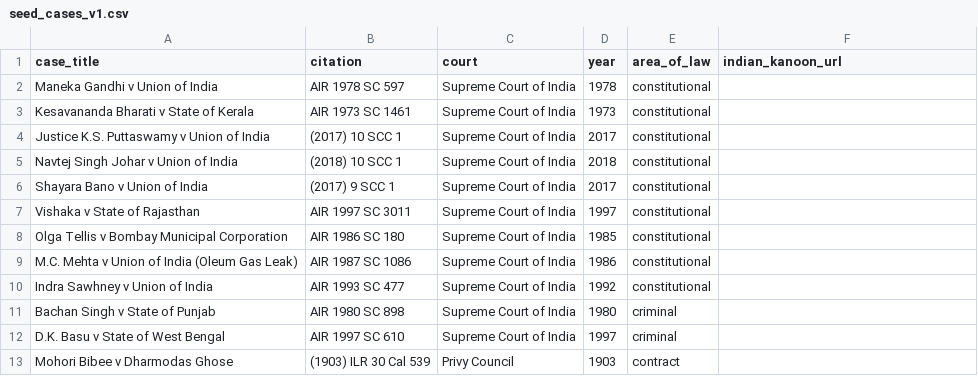
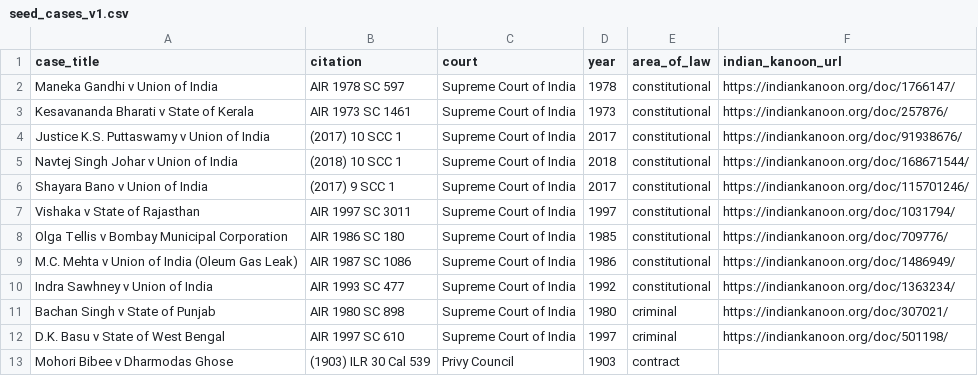
Before and after one commit to tanish643/lex, a CSV file: data/seed_cases_v1.csv, drawn as a sheet.

```diff
--- a/data/seed_cases_v1.csv
+++ b/data/seed_cases_v1.csv
@@ -1,13 +1,13 @@
 case_title,citation,court,year,area_of_law,indian_kanoon_url
-Maneka Gandhi v Union of India,AIR 1978 SC 597,Supreme Court of India,1978,constitutional,
-Kesavananda Bharati v State of Kerala,AIR 1973 SC 1461,Supreme Court of India,1973,constitutional,
-Justice K.S. Puttaswamy v Union of India,(2017) 10 SCC 1,Supreme Court of India,2017,constitutional,
-Navtej Singh Johar v Union of India,(2018) 10 SCC 1,Supreme Court of India,2018,constitutional,
-Shayara Bano v Union of India,(2017) 9 SCC 1,Supreme Court of India,2017,constitutional,
-Vishaka v State of Rajasthan,AIR 1997 SC 3011,Supreme Court of India,1997,constitutional,
-Olga Tellis v Bombay Municipal Corporation,AIR 1986 SC 180,Supreme Court of India,1985,constitutional,
-M.C. Mehta v Union of India (Oleum Gas Leak),AIR 1987 SC 1086,Supreme Court of India,1986,constitutional,
-Indra Sawhney v Union of India,AIR 1993 SC 477,Supreme Court of India,1992,constitutional,
-Bachan Singh v State of Punjab,AIR 1980 SC 898,Supreme Court of India,1980,criminal,
-D.K. Basu v State of West Bengal,AIR 1997 SC 610,Supreme Court of India,1997,criminal,
+Maneka Gandhi v Union of India,AIR 1978 SC 597,Supreme Court of India,1978,constitutional,https://indiankanoon.org/doc/1766147/
+Kesavananda Bharati v State of Kerala,AIR 1973 SC 1461,Supreme Court of India,1973,constitutional,https://indiankanoon.org/doc/257876/
+Justice K.S. Puttaswamy v Union of India,(2017) 10 SCC 1,Supreme Court of India,2017,constitutional,https://indiankanoon.org/doc/91938676/
+Navtej Singh Johar v Union of India,(2018) 10 SCC 1,Supreme Court of India,2018,constitutional,https://indiankanoon.org/doc/168671544/
+Shayara Bano v Union of India,(2017) 9 SCC 1,Supreme Court of India,2017,constitutional,https://indiankanoon.org/doc/115701246/
+Vishaka v State of Rajasthan,AIR 1997 SC 3011,Supreme Court of India,1997,constitutional,https://indiankanoon.org/doc/1031794/
+Olga Tellis v Bombay Municipal Corporation,AIR 1986 SC 180,Supreme Court of India,1985,constitutional,https://indiankanoon.org/doc/709776/
+M.C. Mehta v Union of India (Oleum Gas Leak),AIR 1987 SC 1086,Supreme Court of India,1986,constitutional,https://indiankanoon.org/doc/1486949/
+Indra Sawhney v Union of India,AIR 1993 SC 477,Supreme Court of India,1992,constitutional,https://indiankanoon.org/doc/1363234/
+Bachan Singh v State of Punjab,AIR 1980 SC 898,Supreme Court of India,1980,criminal,https://indiankanoon.org/doc/307021/
+D.K. Basu v State of West Bengal,AIR 1997 SC 610,Supreme Court of India,1997,criminal,https://indiankanoon.org/doc/501198/
 Mohori Bibee v Dharmodas Ghose,(1903) ILR 30 Cal 539,Privy Council,1903,contract,
```
Also changed, not shown: 2 other files.
